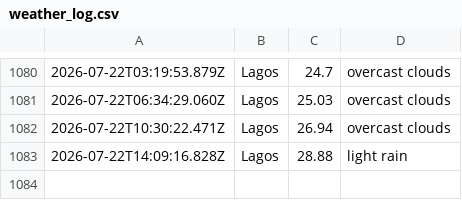
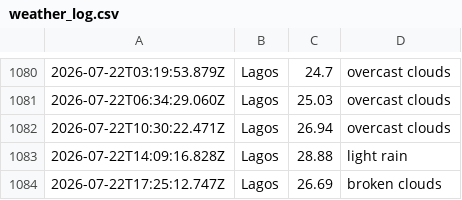
Before and after one commit to Obiuno/waether-api, a CSV file: data/weather_log.csv, drawn as a sheet; only a part is shown, gaps mark what is left out; the diff names each change by its address in the sheet, - before the commit and + after, or states it on an @@ line.

```diff
--- a/data/weather_log.csv
+++ b/data/weather_log.csv
+row 1084: 2026-07-22T17:25:12.747Z | Lagos | 26.69 | broken clouds
```
Also changed, not shown: 1 other file.
